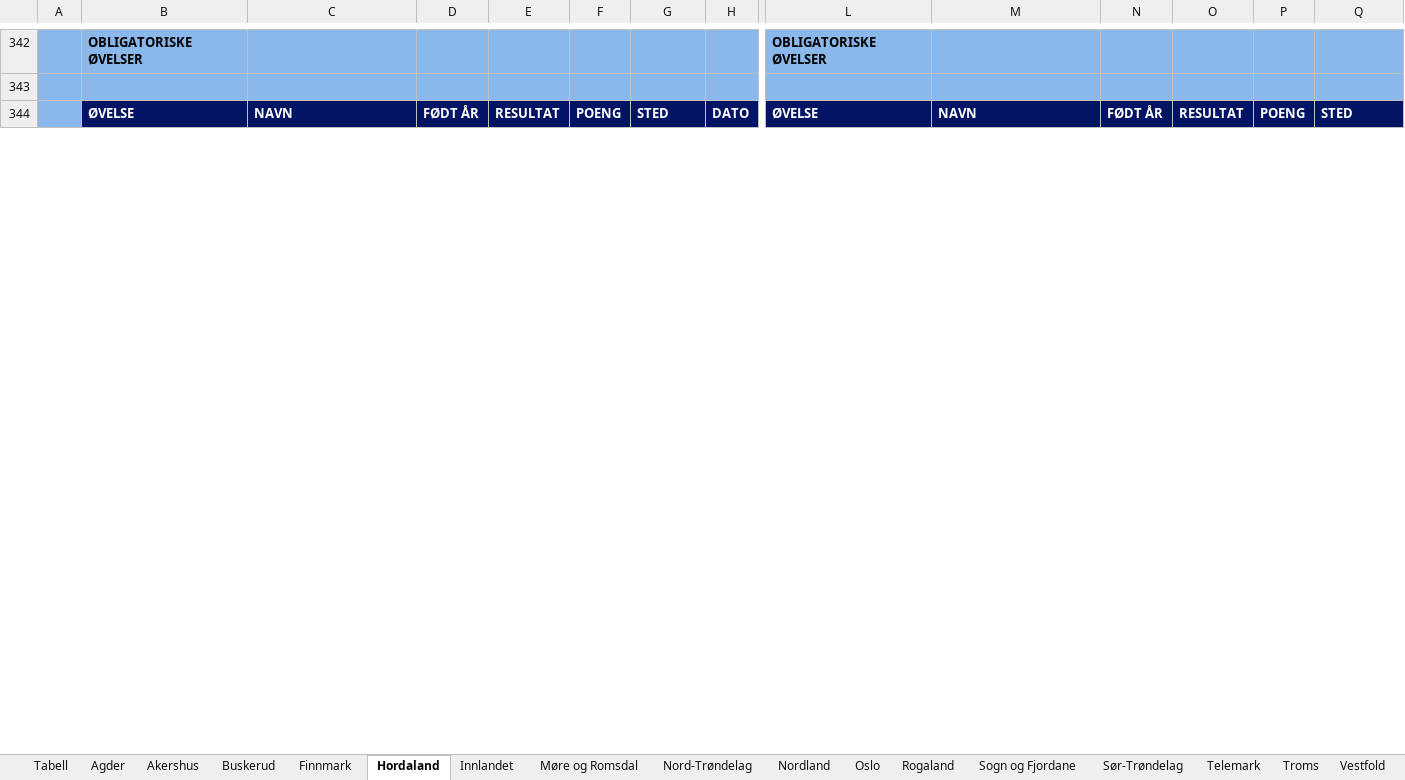
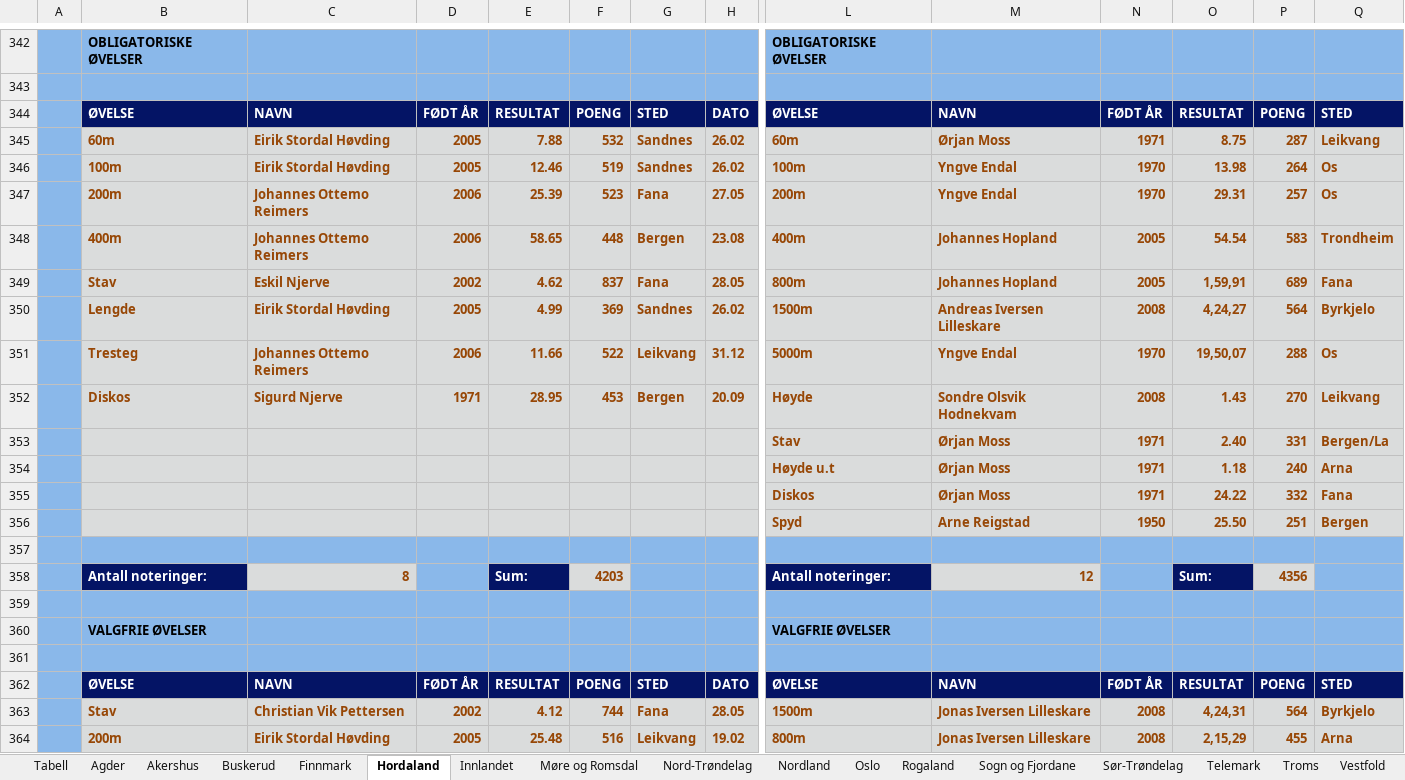
Before and after one commit to perellef/Seriekalkulator-Friidrett, an Excel workbook: output/Lagserien 2022 menn 3. div.xlsx, sheet Hordaland, drawn as a sheet; only a part is shown, gaps mark what is left out; values as stored, in another font and other column widths than the file's, no borders; rows hold the shown columns only; the diff covers the shown part only; the diff names each change by its address in the sheet, - before the commit and + after, or states it on an @@ line.

```diff
--- a/output/Lagserien 2022 menn 3. div.xlsx (sheet Hordaland)
+++ b/output/Lagserien 2022 menn 3. div.xlsx (sheet Hordaland)
+row 345:  | 60m | Eirik Stordal Høvding | 2005 | 7.88 | 532 | Sandnes | 26.02 | 60m | Ørjan Moss | 1971 | 8.75 | 287 | Leikvang
+row 346:  | 100m | Eirik Stordal Høvding | 2005 | 12.46 | 519 | Sandnes | 26.02 | 100m | Yngve Endal | 1970 | 13.98 | 264 | Os
+row 347:  | 200m | Johannes Ottemo Reimers | 2006 | 25.39 | 523 | Fana | 27.05 | 200m | Yngve Endal | 1970 | 29.31 | 257 | Os
+row 348:  | 400m | Johannes Ottemo Reimers | 2006 | 58.65 | 448 | Bergen | 23.08 | 400m | Johannes Hopland | 2005 | 54.54 | 583 | Trondheim
+row 349:  | Stav | Eskil Njerve | 2002 | 4.62 | 837 | Fana | 28.05 | 800m | Johannes Hopland | 2005 | 1,59,91 | 689 | Fana
+row 350:  | Lengde | Eirik Stordal Høvding | 2005 | 4.99 | 369 | Sandnes | 26.02 | 1500m | Andreas Iversen Lilleskare | 2008 | 4,24,27 | 564 | Byrkjelo
+row 351:  | Tresteg | Johannes Ottemo Reimers | 2006 | 11.66 | 522 | Leikvang | 31.12 | 5000m | Yngve Endal | 1970 | 19,50,07 | 288 | Os
+row 352:  | Diskos | Sigurd Njerve | 1971 | 28.95 | 453 | Bergen | 20.09 | Høyde | Sondre Olsvik Hodnekvam | 2008 | 1.43 | 270 | Leikvang
+row 353:  |  |  |  |  |  |  |  | Stav | Ørjan Moss | 1971 | 2.40 | 331 | Bergen/La
+row 354:  |  |  |  |  |  |  |  | Høyde u.t | Ørjan Moss | 1971 | 1.18 | 240 | Arna
@@ row 313 moved to row 355: Diskos @@
@@ row 314 moved to row 356: Spyd @@
+row 357: (empty)
+row 358:  | Antall noteringer: | 8 |  | Sum: | 4203 |  |  | Antall noteringer: | 12 |  | Sum: | 4356
+row 359: (empty)
@@ row 402 moved to row 360: VALGFRIE ØVELSER @@
+row 361: (empty)
@@ row 386 moved to row 362: ØVELSE @@
+row 363:  | Stav | Christian Vik Pettersen | 2002 | 4.12 | 744 | Fana | 28.05 | 1500m | Jonas Iversen Lilleskare | 2008 | 4,24,31 | 564 | Byrkjelo
+row 364:  | 200m | Eirik Stordal Høvding | 2005 | 25.48 | 516 | Leikvang | 19.02 | 800m | Jonas Iversen Lilleskare | 2008 | 2,15,29 | 455 | Arna
```
Also changed, not shown: 21 added rows, 37 removed rows, 3 moved rows and 313 edited cells elsewhere in this sheet, sheet Oslo, sheet Tabell, sheet Agder, sheet Rogaland, sheet Møre og Romsdal, sheet Nordland, 10 more sheets, output/Lagserien 2022 1-2. div.xlsx, output/Lagserien 2022 kvinner 3. div.xlsx, 2 other files.
